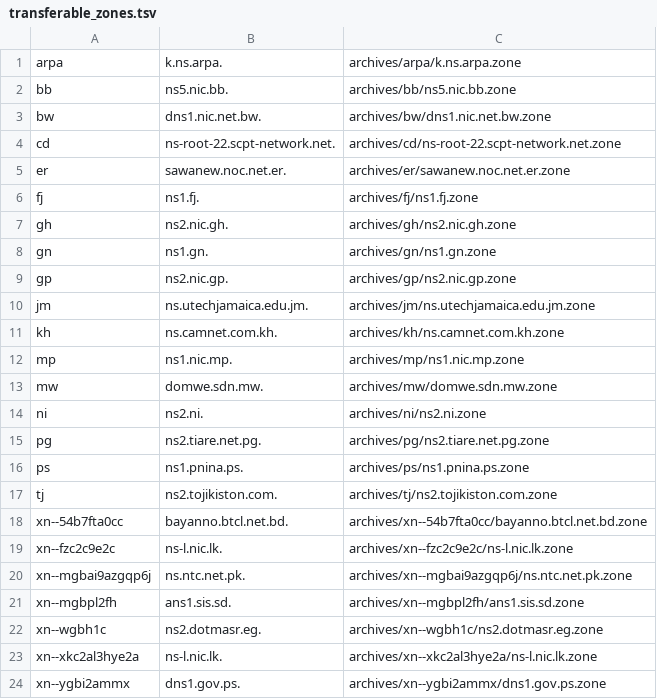
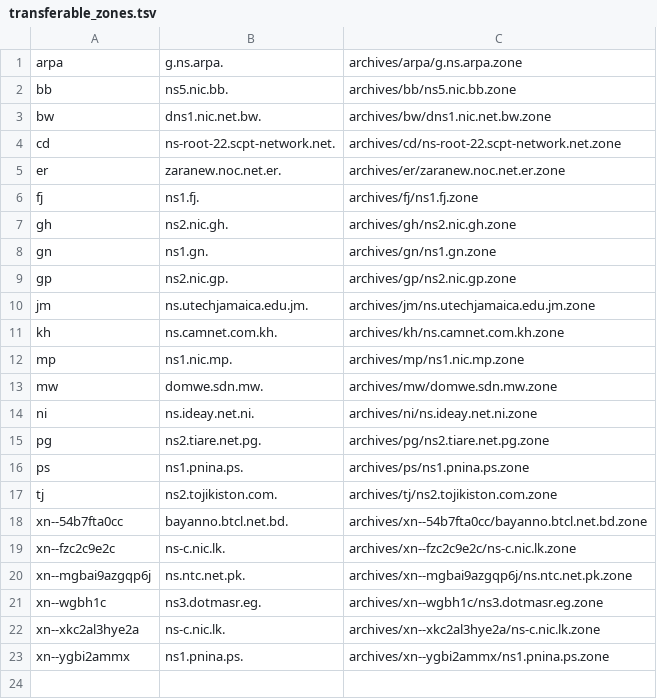
Before and after one commit to vuong2023/TLDR-2, a TSV file: transferable_zones.tsv, drawn as a sheet.

```diff
--- a/transferable_zones.tsv
+++ b/transferable_zones.tsv
@@ -1,2 +1,2 @@
-arpa	k.ns.arpa.	archives/arpa/k.ns.arpa.zone
+arpa	g.ns.arpa.	archives/arpa/g.ns.arpa.zone
 bb	ns5.nic.bb.	archives/bb/ns5.nic.bb.zone
@@ -4,3 +4,3 @@ bw	dns1.nic.net.bw.	archives/bw/dns1.nic.net.bw.zone
 cd	ns-root-22.scpt-network.net.	archives/cd/ns-root-22.scpt-network.net.zone
-er	sawanew.noc.net.er.	archives/er/sawanew.noc.net.er.zone
+er	zaranew.noc.net.er.	archives/er/zaranew.noc.net.er.zone
 fj	ns1.fj.	archives/fj/ns1.fj.zone
@@ -13,3 +13,3 @@ mp	ns1.nic.mp.	archives/mp/ns1.nic.mp.zone
 mw	domwe.sdn.mw.	archives/mw/domwe.sdn.mw.zone
-ni	ns2.ni.	archives/ni/ns2.ni.zone
+ni	ns.ideay.net.ni.	archives/ni/ns.ideay.net.ni.zone
 pg	ns2.tiare.net.pg.	archives/pg/ns2.tiare.net.pg.zone
@@ -18,7 +18,6 @@ tj	ns2.tojikiston.com.	archives/tj/ns2.tojikiston.com.zone
 xn--54b7fta0cc	bayanno.btcl.net.bd.	archives/xn--54b7fta0cc/bayanno.btcl.net.bd.zone
-xn--fzc2c9e2c	ns-l.nic.lk.	archives/xn--fzc2c9e2c/ns-l.nic.lk.zone
+xn--fzc2c9e2c	ns-c.nic.lk.	archives/xn--fzc2c9e2c/ns-c.nic.lk.zone
 xn--mgbai9azgqp6j	ns.ntc.net.pk.	archives/xn--mgbai9azgqp6j/ns.ntc.net.pk.zone
-xn--mgbpl2fh	ans1.sis.sd.	archives/xn--mgbpl2fh/ans1.sis.sd.zone
-xn--wgbh1c	ns2.dotmasr.eg.	archives/xn--wgbh1c/ns2.dotmasr.eg.zone
-xn--xkc2al3hye2a	ns-l.nic.lk.	archives/xn--xkc2al3hye2a/ns-l.nic.lk.zone
-xn--ygbi2ammx	dns1.gov.ps.	archives/xn--ygbi2ammx/dns1.gov.ps.zone
+xn--wgbh1c	ns3.dotmasr.eg.	archives/xn--wgbh1c/ns3.dotmasr.eg.zone
+xn--xkc2al3hye2a	ns-c.nic.lk.	archives/xn--xkc2al3hye2a/ns-c.nic.lk.zone
+xn--ygbi2ammx	ns1.pnina.ps.	archives/xn--ygbi2ammx/ns1.pnina.ps.zone
```
Also changed, not shown: 8 other files.
